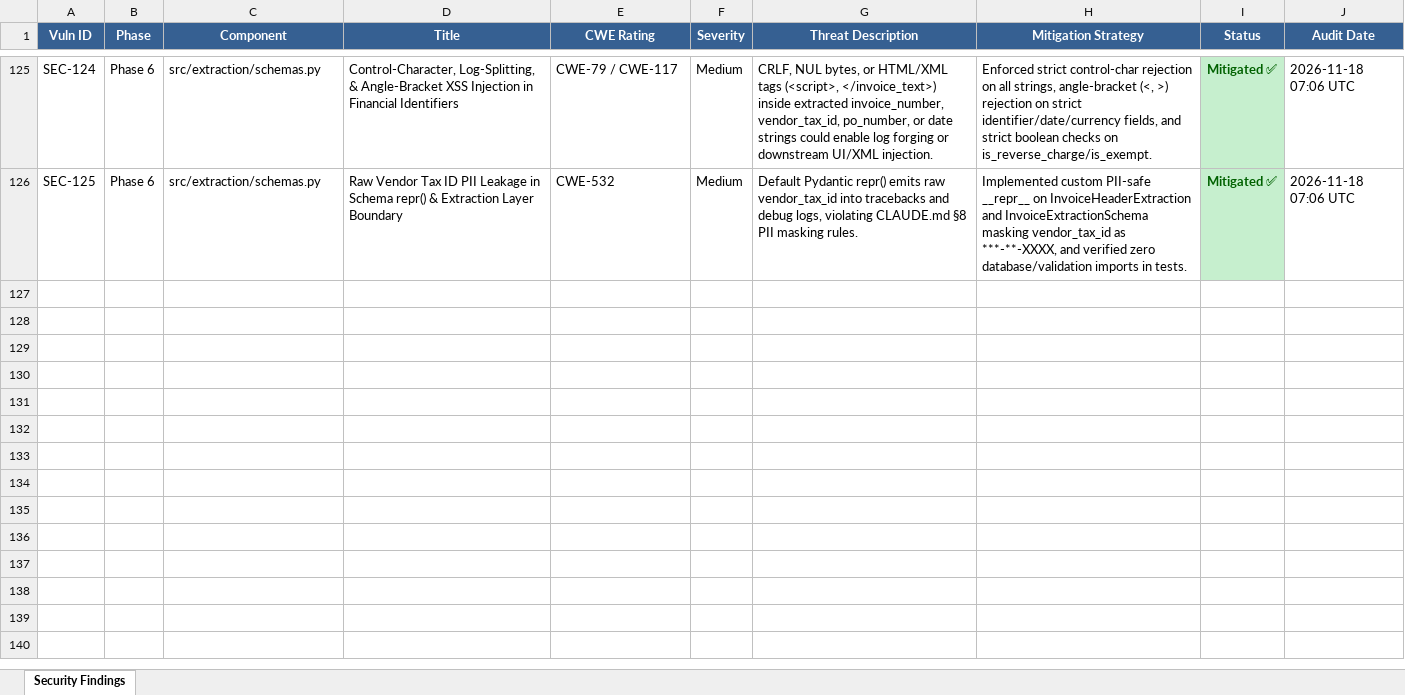
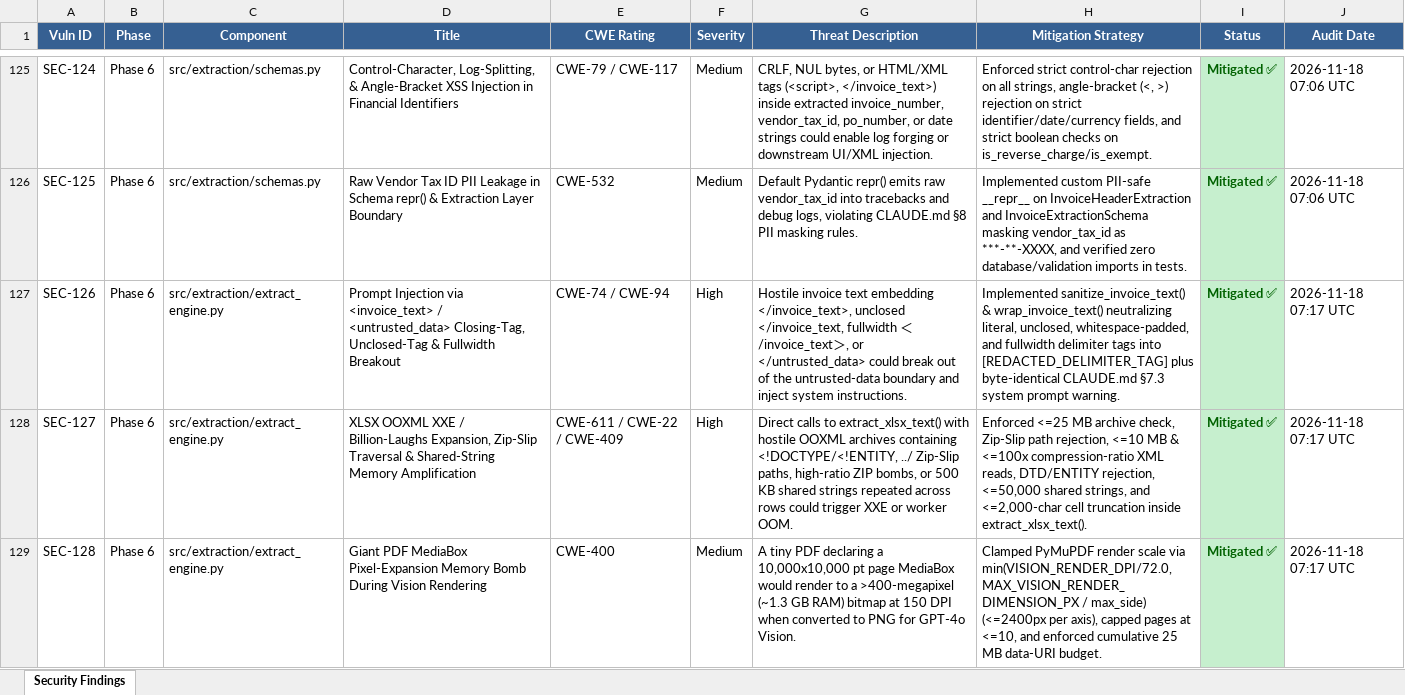
Before and after one commit to lokesh-repaka/enterprise-ap-invoice-automation, an Excel workbook: docs/SECURITY_VULNERABILITIES.xlsx, sheet Security Findings, drawn as a sheet; only a part is shown, gaps mark what is left out; values as stored, in another font and other column widths than the file's, no borders; the diff covers the shown part only; the diff names each change by its address in the sheet, - before the commit and + after, or states it on an @@ line.

```diff
--- a/docs/SECURITY_VULNERABILITIES.xlsx (sheet Security Findings)
+++ b/docs/SECURITY_VULNERABILITIES.xlsx (sheet Security Findings)
+row 127: SEC-126 | Phase 6 | src/extraction/extract_engine.py | Prompt Injection via <invoice_text> / <untrusted_data> Closing-Tag, Unclosed-Tag & Fullwidth Breakout | CWE-74 / CWE-94 | High | Hostile invoice text embedding </invoice_text>, unclosed </invoice_text, fullwidth ＜/invoice_text＞, or </untrusted_data> could break out of the untrusted-data boundary and inject system instructions. | Implemented sanitize_invoice_text() & wrap_invoice_text() neutralizing literal, unclosed, whitespace-padded, and fullwidth delimiter tags into [REDACTED_DELIMITER_TAG] plus byte-identical CLAUDE.md §7.3 system prompt warning. | Mitigated ✅ | 2026-11-18 07:17 UTC
+row 128: SEC-127 | Phase 6 | src/extraction/extract_engine.py | XLSX OOXML XXE / Billion-Laughs Expansion, Zip-Slip Traversal & Shared-String Memory Amplification | CWE-611 / CWE-22 / CWE-409 | High | Direct calls to extract_xlsx_text() with hostile OOXML archives containing <!DOCTYPE/<!ENTITY, ../ Zip-Slip paths, high-ratio ZIP bombs, or 500 KB shared strings repeated across rows could trigger XXE or worker OOM. | Enforced <=25 MB archive check, Zip-Slip path rejection, <=10 MB & <=100x compression-ratio XML reads, DTD/ENTITY rejection, <=50,000 shared strings, and <=2,000-char cell truncation inside extract_xlsx_text(). | Mitigated ✅ | 2026-11-18 07:17 UTC
+row 129: SEC-128 | Phase 6 | src/extraction/extract_engine.py | Giant PDF MediaBox Pixel-Expansion Memory Bomb During Vision Rendering | CWE-400 | Medium | A tiny PDF declaring a 10,000x10,000 pt page MediaBox would render to a >400-megapixel (~1.3 GB RAM) bitmap at 150 DPI when converted to PNG for GPT-4o Vision. | Clamped PyMuPDF render scale via min(VISION_RENDER_DPI/72.0, MAX_VISION_RENDER_DIMENSION_PX / max_side) (<=2400px per axis), capped pages at <=10, and enforced cumulative 25 MB data-URI budget. | Mitigated ✅ | 2026-11-18 07:17 UTC
```
Also changed, not shown: 3 added rows elsewhere in this sheet, docs/TEST_CASES.xlsx, 5 other files.
